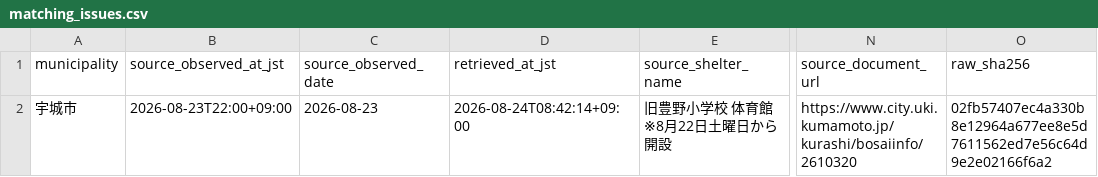
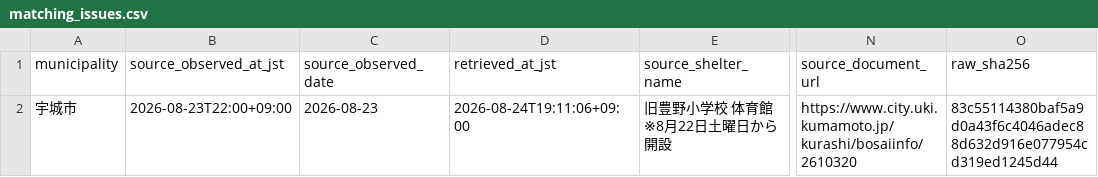
Before and after one commit to GISPHN/kumamoto-shelter-archive, a CSV file: data/municipal_evacuees/matching_issues.csv, drawn as a sheet; only a part is shown, gaps mark what is left out; the diff names each change by its address in the sheet, - before the commit and + after, or states it on an @@ line.

```diff
--- a/data/municipal_evacuees/matching_issues.csv
+++ b/data/municipal_evacuees/matching_issues.csv
-D2 (retrieved_at_jst): 2026-08-24T08:42:14+09:00
+D2 (retrieved_at_jst): 2026-08-24T19:11:06+09:00
-O2 (raw_sha256): 02fb57407ec4a330b8e12964a677ee8e5d7611562ed7e56c64d9e2e02166f6a2
+O2 (raw_sha256): 83c55114380baf5a9d0a43f6c4046adec88d632d916e077954cd319ed1245d44
```
Also changed, not shown: 2 other files.
